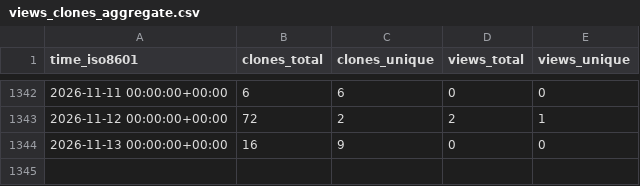
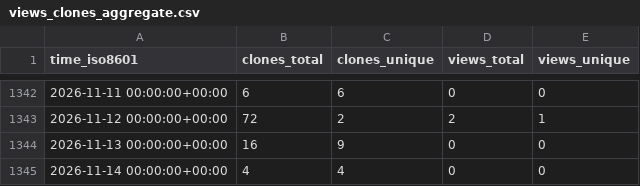
Before and after one commit to sysbio-curie/NaviCell, a CSV file: sysbio-curie/NaviCell/ghrs-data/views_clones_aggregate.csv, drawn as a sheet; only a part is shown, gaps mark what is left out; the diff names each change by its address in the sheet, - before the commit and + after, or states it on an @@ line.

```diff
--- a/sysbio-curie/NaviCell/ghrs-data/views_clones_aggregate.csv
+++ b/sysbio-curie/NaviCell/ghrs-data/views_clones_aggregate.csv
+row 1345: 2026-11-14 00:00:00+00:00 | 4 | 4 | 0 | 0
```
Also changed, not shown: 1 other file.
